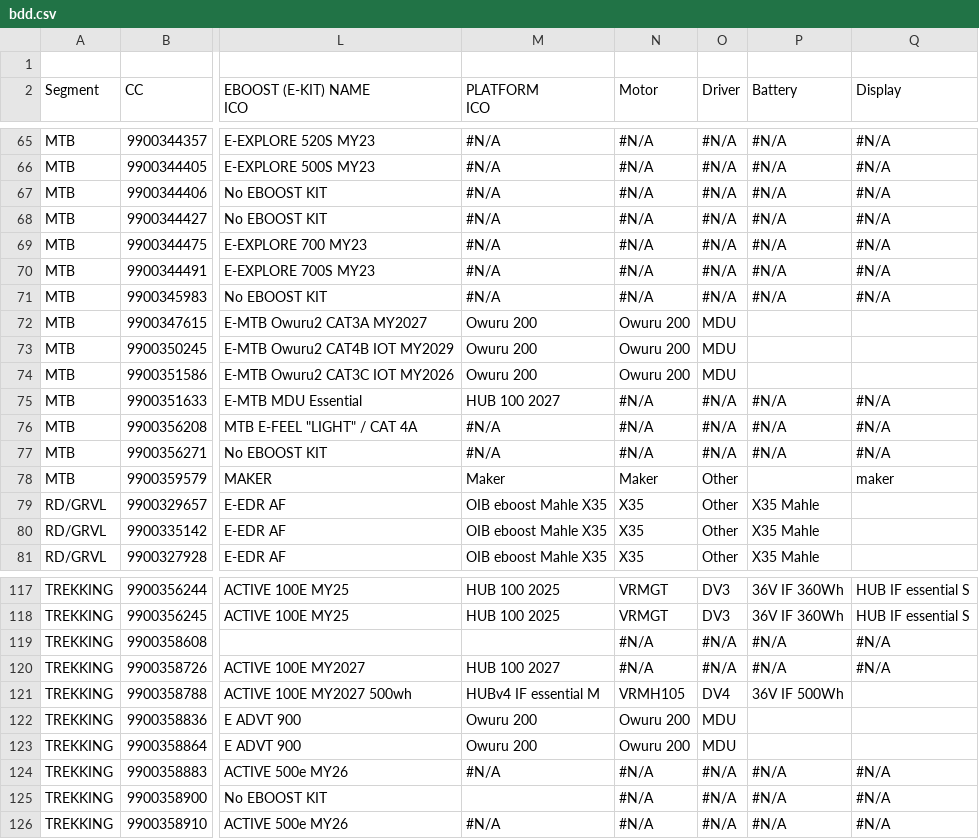
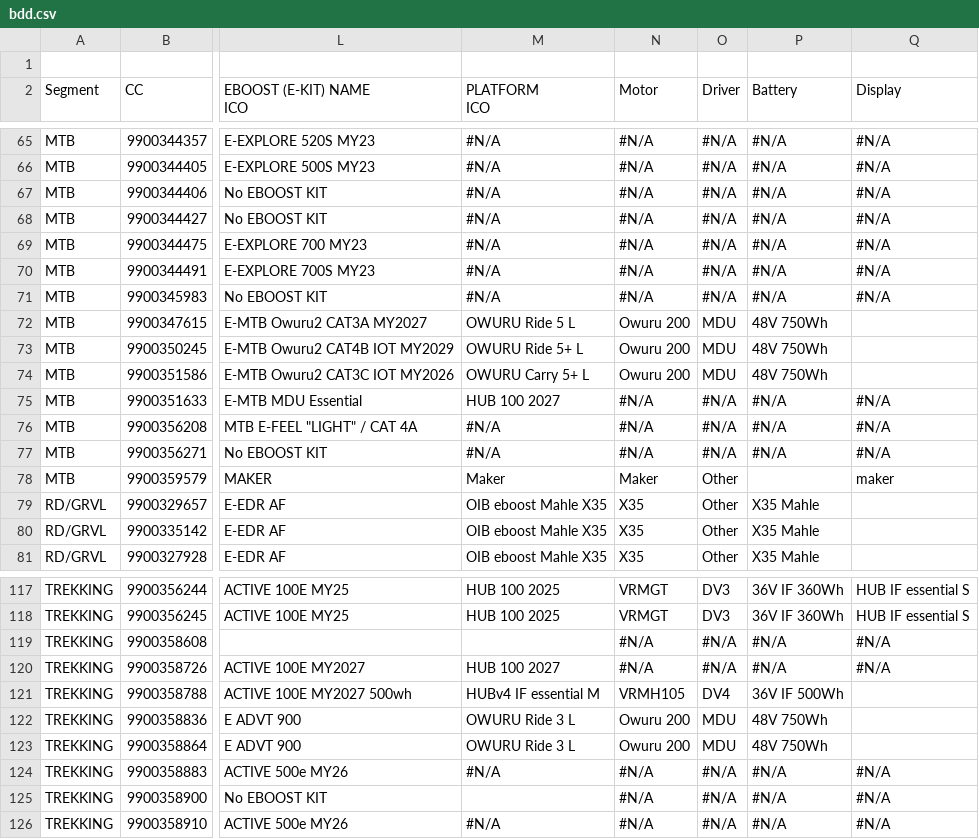
Before and after one commit to BALLEE02/ebikeRM, a CSV file: bdd.csv, drawn as a sheet; only a part is shown, gaps mark what is left out; the diff covers the shown part only; the diff names each change by its address in the sheet, - before the commit and + after, or states it on an @@ line.

```diff
--- a/bdd.csv
+++ b/bdd.csv
-M72 (PLATFORM ICO): Owuru 200
+M72 (PLATFORM ICO): OWURU Ride 5 L
-P72:P74 (Battery): (empty)
+P72:P74 (Battery): 48V 750Wh
-M73 (PLATFORM ICO): Owuru 200
+M73 (PLATFORM ICO): OWURU Ride 5+ L
-M74 (PLATFORM ICO): Owuru 200
+M74 (PLATFORM ICO): OWURU Carry 5+ L
-M122:M123 (PLATFORM ICO): Owuru 200
+M122:M123 (PLATFORM ICO): OWURU Ride 3 L
-P122:P123 (Battery): (empty)
+P122:P123 (Battery): 48V 750Wh
```
Also changed, not shown: 29 edited cells elsewhere in this file, 1 other file.
